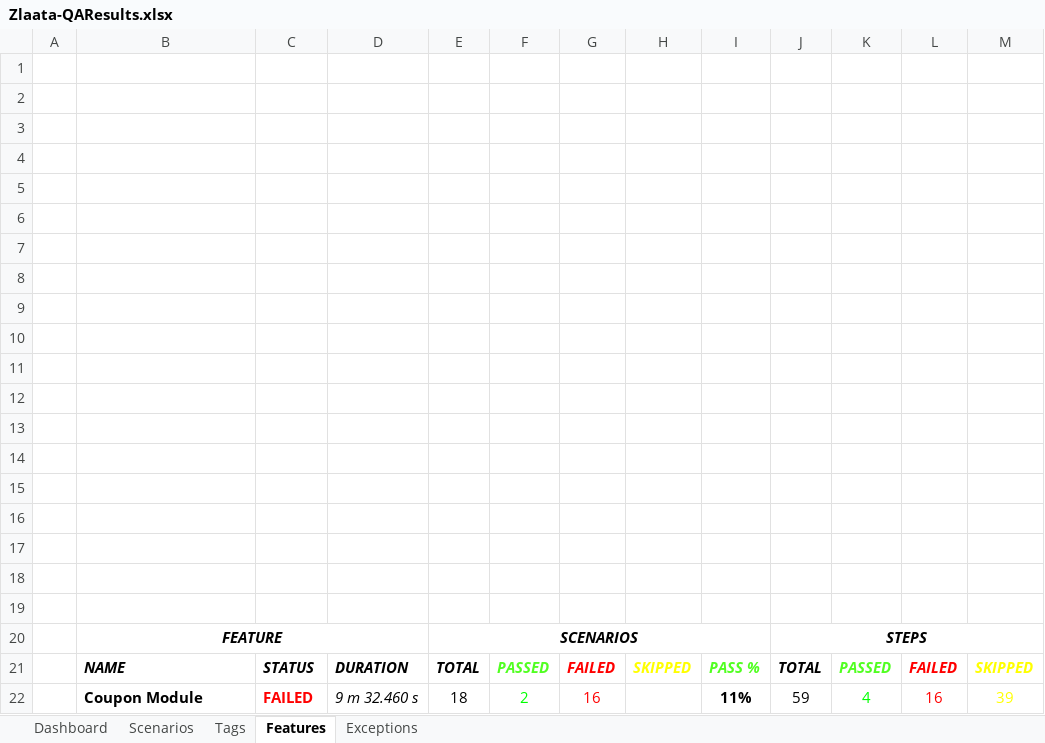
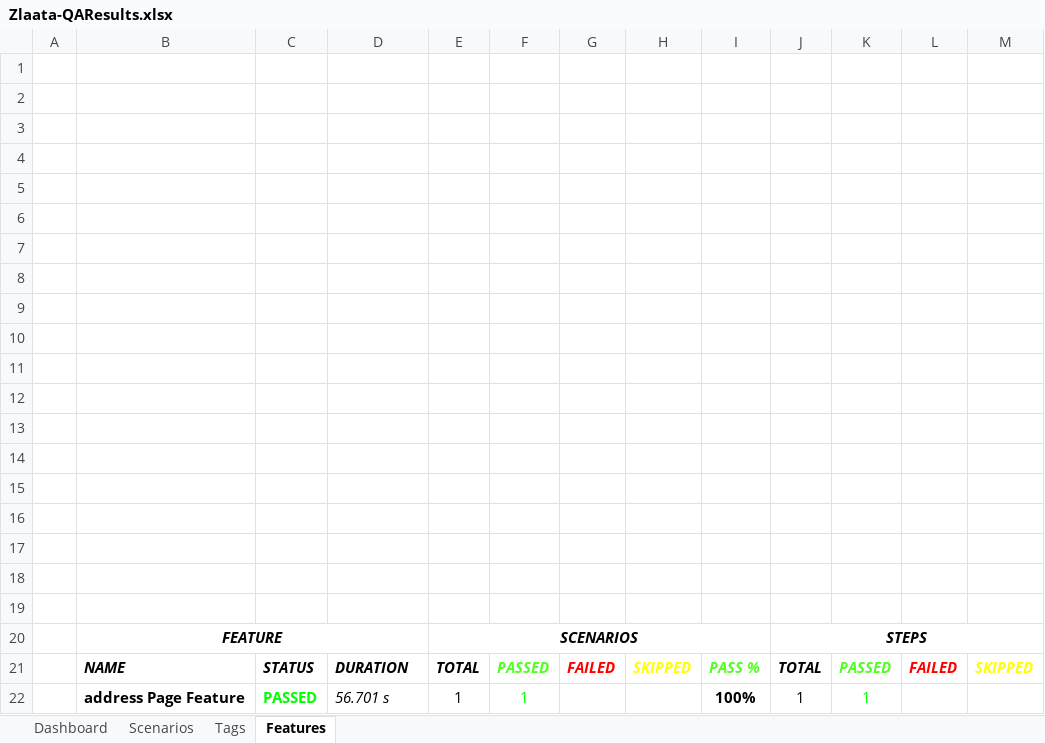
Before and after one commit to zlaataautomation-pixel/zlaata, an Excel workbook: reports/Extent-Report/Zlaata-QAResults.xlsx, sheet Features, drawn as a sheet; values as stored, in another font and other column widths than the file's, no borders; charts and pictures not drawn; removed rows and columns are numbered as before the commit, all else as after; the diff names each change by its address in the sheet, - before the commit and + after, or states it on an @@ line.

```diff
--- a/reports/Extent-Report/Zlaata-QAResults.xlsx (sheet Features)
+++ b/reports/Extent-Report/Zlaata-QAResults.xlsx (sheet Features)
-sheet tab: Exceptions
-row 22:  | Coupon Module | FAILED | 9 m 32.460 s | 18 | 2 | 16 |  | 11% | 59 | 4 | 16 | 39
+row 22:  | address Page Feature | PASSED | 56.701 s | 1 | 1 |  |  | 100% | 1 | 1
```
Also changed, not shown: sheet Scenarios, sheet Tags, sheet Dashboard, charts or pictures, 7 other files.
